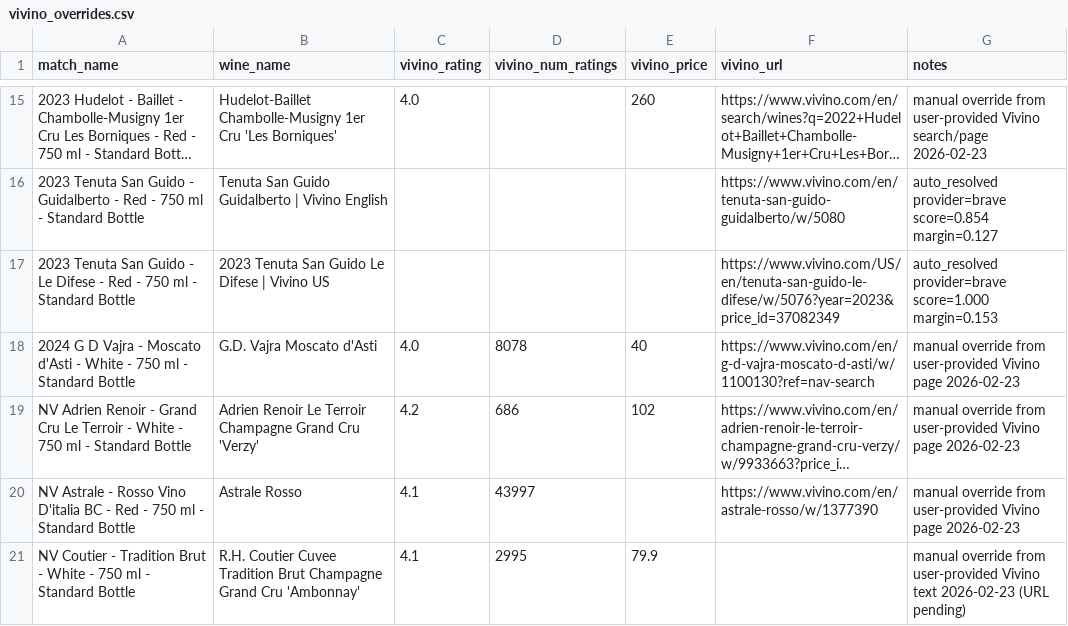
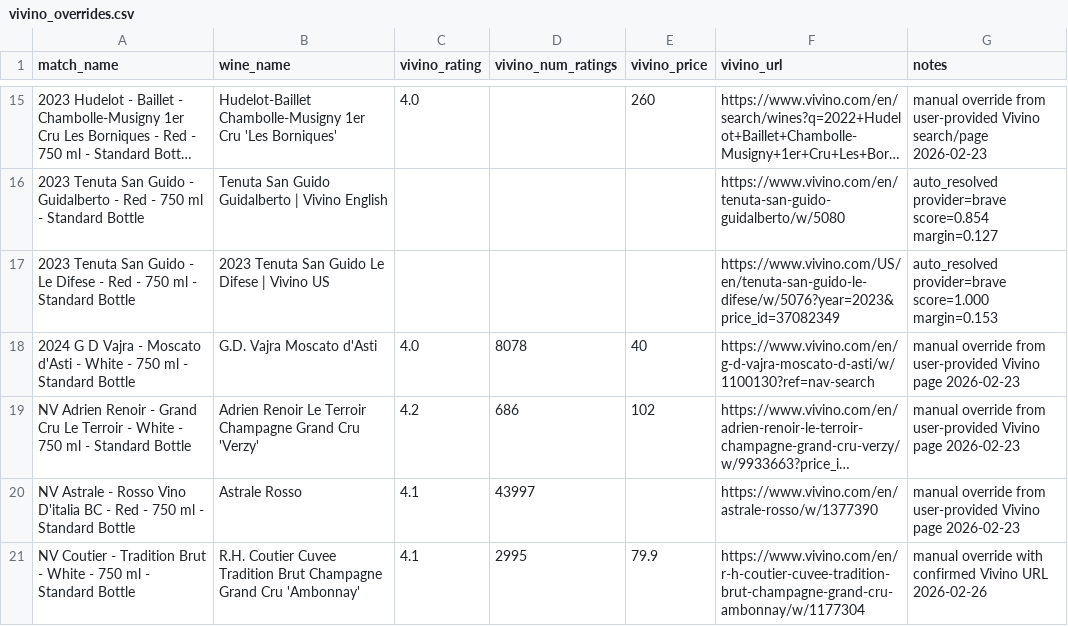
Before and after one commit to haomingkoo/grandcru-value-api, a CSV file: seed/vivino_overrides.csv, drawn as a sheet; only a part is shown, gaps mark what is left out; long unchanged cells end in …; the diff names each change by its address in the sheet, - before the commit and + after, or states it on an @@ line.

Commit message:
Refresh comparison seed + auto-enrich missing Vivino URLs

```diff
--- a/seed/vivino_overrides.csv
+++ b/seed/vivino_overrides.csv
-F21 (vivino_url): (empty)
+F21 (vivino_url): https://www.vivino.com/en/r-h-coutier-cuvee-tradition-brut-champagne-grand-cru-ambonnay/w/1177304
-G21 (notes): manual override from user-provided Vivino text 2026-02-23 (URL pending)
+G21 (notes): manual override with confirmed Vivino URL 2026-02-26
```
Also changed, not shown: 3 other files.
